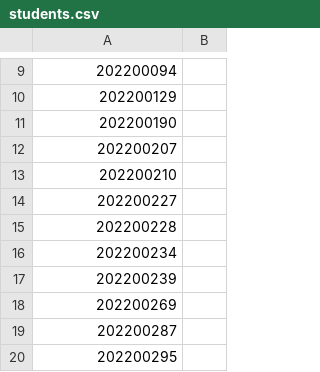
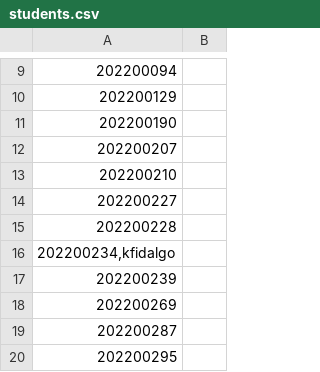
Before and after one commit to StuntsPT/pr_bio_2022-2023_assignments, a CSV file: students.csv, drawn as a sheet; only a part is shown, gaps mark what is left out.

Commit message:
Adicionei o meu username

```diff
--- a/students.csv
+++ b/students.csv
@@ -15,3 +15,3 @@
 202200228;
-202200234;
+202200234,kfidalgo;
 202200239;
```
